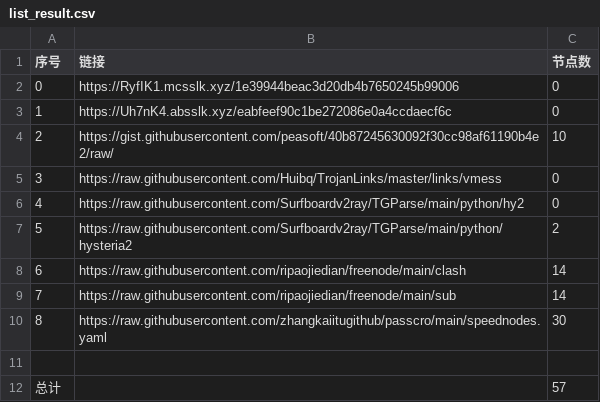
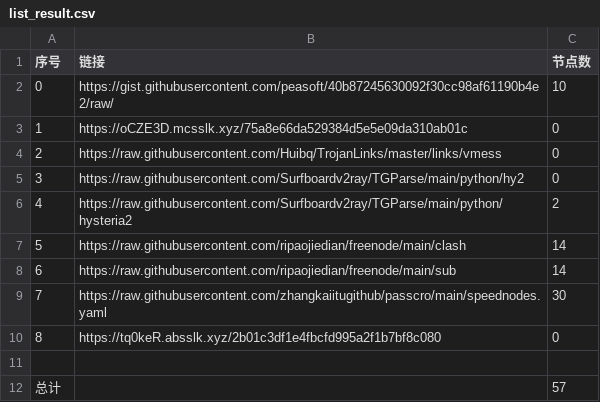
Before and after one commit to cute-omega/NoMoreWalls, a CSV file: list_result.csv, drawn as a sheet; removed rows and columns are numbered as before the commit, all else as after; the diff names each change by its address in the sheet, - before the commit and + after, or states it on an @@ line.

```diff
--- a/list_result.csv
+++ b/list_result.csv
-row 2: 0 | https://RyfIK1.mcsslk.xyz/1e39944beac3d20db4b7650245b99006 | 0
-row 3: 1 | https://Uh7nK4.absslk.xyz/eabfeef90c1be272086e0a4ccdaecf6c | 0
@@ column A (序号) renumbered between rows 2 and 9 @@
+row 3: 1 | https://oCZE3D.mcsslk.xyz/75a8e66da529384d5e5e09da310ab01c | 0
+row 10: 8 | https://tq0keR.absslk.xyz/2b01c3df1e4fbcfd995a2f1b7bf8c080 | 0
```
Also changed, not shown: 4 other files.
